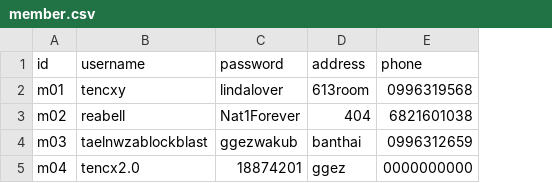
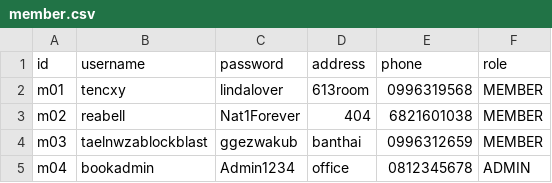
Before and after one commit to thirawat1038/BookShop, a CSV file: data/member.csv, drawn as a sheet; the diff names each change by its address in the sheet, - before the commit and + after, or states it on an @@ line.

```diff
--- a/data/member.csv
+++ b/data/member.csv
+column F (role), rows 2-5: MEMBER | MEMBER | MEMBER | ADMIN
-B5 (username): tencx2.0
+B5 (username): bookadmin
-C5 (password): 18874201
+C5 (password): Admin1234
-D5 (address): ggez
+D5 (address): office
-E5 (phone): 0000000000
+E5 (phone): 0812345678
```
Also changed, not shown: data/Orders.csv, data/Products.csv, 27 other files.
